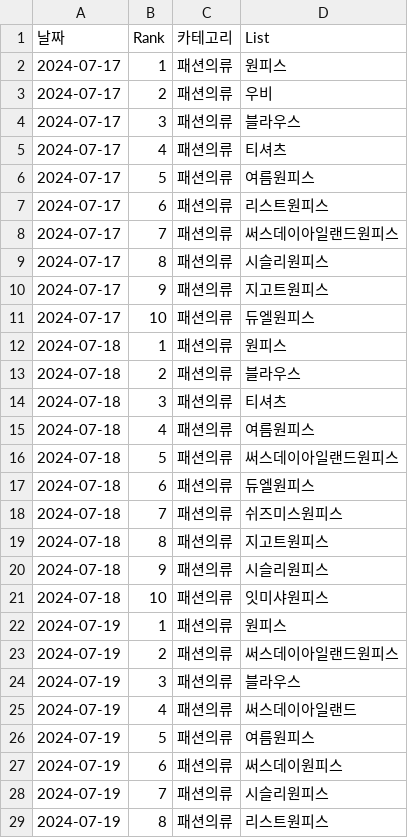
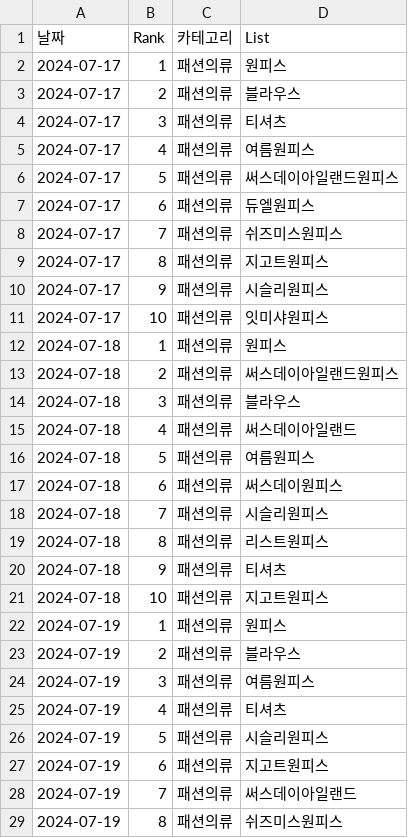
Before and after one commit to minsangggg/hipython_rep, a CSV file: Study/rank_data_10perday.csv, drawn as a sheet; only a part is shown; the diff covers the shown part only.

```diff
--- a/Study/rank_data_10perday.csv
+++ b/Study/rank_data_10perday.csv
@@ -2,28 +2,28 @@
 2024-07-17,1,패션의류,원피스
-2024-07-17,2,패션의류,우비
-2024-07-17,3,패션의류,블라우스
-2024-07-17,4,패션의류,티셔츠
-2024-07-17,5,패션의류,여름원피스
-2024-07-17,6,패션의류,리스트원피스
-2024-07-17,7,패션의류,써스데이아일랜드원피스
-2024-07-17,8,패션의류,시슬리원피스
-2024-07-17,9,패션의류,지고트원피스
-2024-07-17,10,패션의류,듀엘원피스
+2024-07-17,2,패션의류,블라우스
+2024-07-17,3,패션의류,티셔츠
+2024-07-17,4,패션의류,여름원피스
+2024-07-17,5,패션의류,써스데이아일랜드원피스
+2024-07-17,6,패션의류,듀엘원피스
+2024-07-17,7,패션의류,쉬즈미스원피스
+2024-07-17,8,패션의류,지고트원피스
+2024-07-17,9,패션의류,시슬리원피스
+2024-07-17,10,패션의류,잇미샤원피스
 2024-07-18,1,패션의류,원피스
-2024-07-18,2,패션의류,블라우스
-2024-07-18,3,패션의류,티셔츠
-2024-07-18,4,패션의류,여름원피스
-2024-07-18,5,패션의류,써스데이아일랜드원피스
-2024-07-18,6,패션의류,듀엘원피스
-2024-07-18,7,패션의류,쉬즈미스원피스
-2024-07-18,8,패션의류,지고트원피스
-2024-07-18,9,패션의류,시슬리원피스
-2024-07-18,10,패션의류,잇미샤원피스
+2024-07-18,2,패션의류,써스데이아일랜드원피스
+2024-07-18,3,패션의류,블라우스
+2024-07-18,4,패션의류,써스데이아일랜드
+2024-07-18,5,패션의류,여름원피스
+2024-07-18,6,패션의류,써스데이원피스
+2024-07-18,7,패션의류,시슬리원피스
+2024-07-18,8,패션의류,리스트원피스
+2024-07-18,9,패션의류,티셔츠
+2024-07-18,10,패션의류,지고트원피스
 2024-07-19,1,패션의류,원피스
-2024-07-19,2,패션의류,써스데이아일랜드원피스
-2024-07-19,3,패션의류,블라우스
-2024-07-19,4,패션의류,써스데이아일랜드
-2024-07-19,5,패션의류,여름원피스
-2024-07-19,6,패션의류,써스데이원피스
-2024-07-19,7,패션의류,시슬리원피스
-2024-07-19,8,패션의류,리스트원피스
+2024-07-19,2,패션의류,블라우스
+2024-07-19,3,패션의류,여름원피스
+2024-07-19,4,패션의류,티셔츠
+2024-07-19,5,패션의류,시슬리원피스
+2024-07-19,6,패션의류,지고트원피스
+2024-07-19,7,패션의류,써스데이아일랜드
+2024-07-19,8,패션의류,쉬즈미스원피스
```
Also changed, not shown: 10 removed rows and 58 edited cells elsewhere in this file, Study/rank_data.csv.
